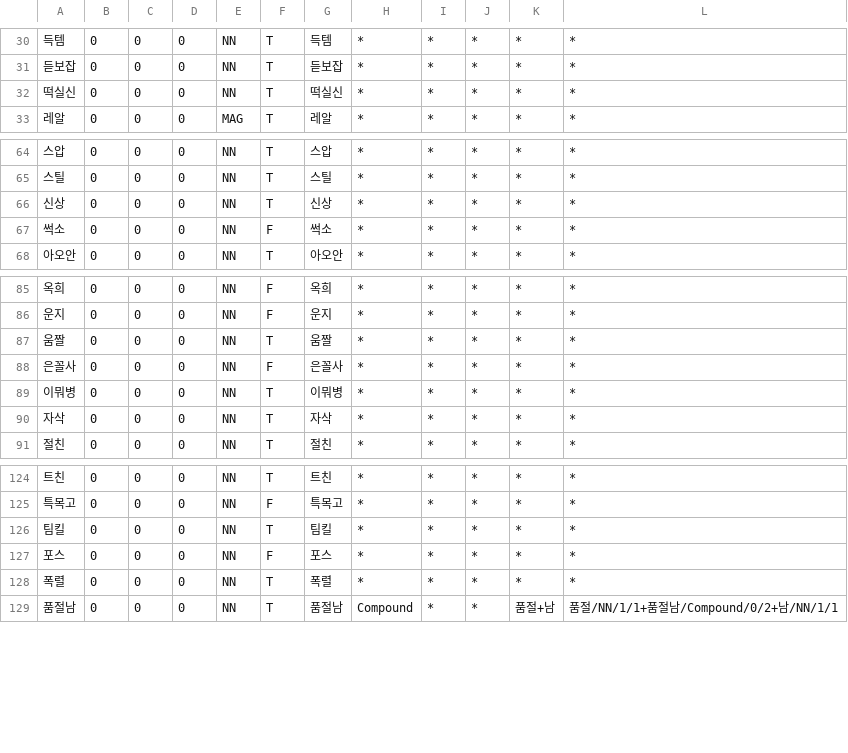
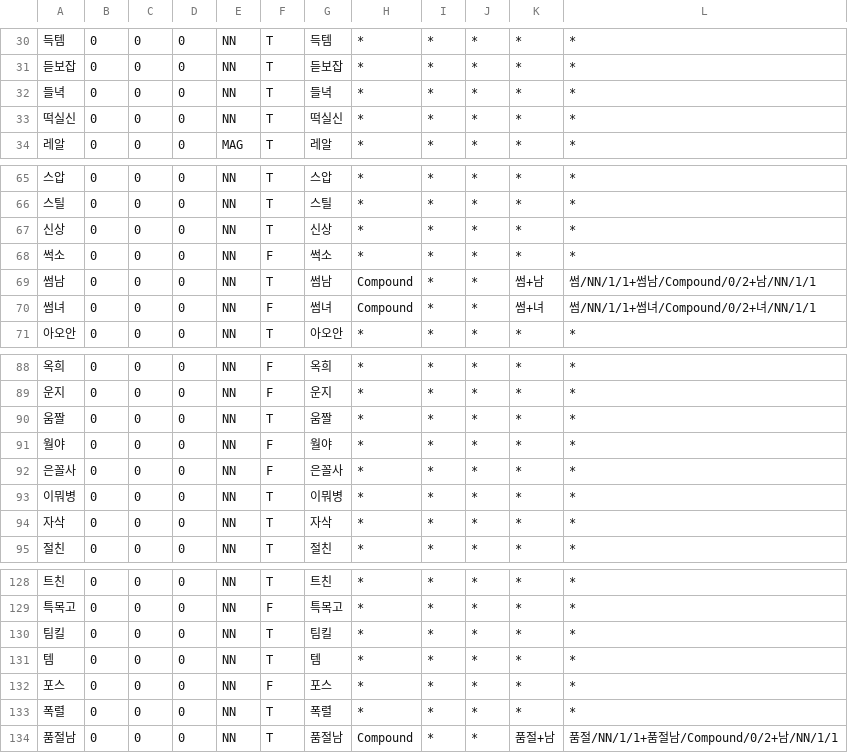
Before and after one commit to deepsearch-hq/mecab-ko-dic, a CSV file: seed/CoinedWord.csv, drawn as a sheet; only a part is shown, gaps mark what is left out.

```diff
--- a/seed/CoinedWord.csv
+++ b/seed/CoinedWord.csv
@@ -31,2 +31,3 @@
 듣보잡,0,0,0,NN,T,듣보잡,*,*,*,*,*
+들녁,0,0,0,NN,T,들녁,*,*,*,*,*
 떡실신,0,0,0,NN,T,떡실신,*,*,*,*,*
@@ -67,2 +68,4 @@
 썩소,0,0,0,NN,F,썩소,*,*,*,*,*
+썸남,0,0,0,NN,T,썸남,Compound,*,*,썸+남,썸/NN/1/1+썸남/Compound/0/2+남/NN/1/1
+썸녀,0,0,0,NN,F,썸녀,Compound,*,*,썸+녀,썸/NN/1/1+썸녀/Compound/0/2+녀/NN/1/1
 아오안,0,0,0,NN,T,아오안,*,*,*,*,*
@@ -87,2 +90,3 @@
 움짤,0,0,0,NN,T,움짤,*,*,*,*,*
+월야,0,0,0,NN,F,월야,*,*,*,*,*
 은꼴사,0,0,0,NN,F,은꼴사,*,*,*,*,*
@@ -126,2 +130,3 @@
 팀킬,0,0,0,NN,T,팀킬,*,*,*,*,*
+템,0,0,0,NN,T,템,*,*,*,*,*
 포스,0,0,0,NN,F,포스,*,*,*,*,*
```
Also changed, not shown: seed/NN-Foreign.csv, 7 other files.
